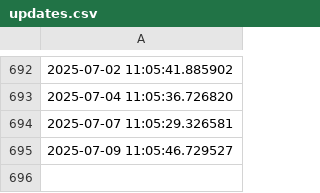
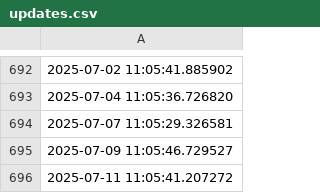
Before and after one commit to ONEcampaign/DataDive_Ukraine, a CSV file: output/updates.csv, drawn as a sheet; only a part is shown, gaps mark what is left out; the diff names each change by its address in the sheet, - before the commit and + after, or states it on an @@ line.

```diff
--- a/output/updates.csv
+++ b/output/updates.csv
+row 696: 2025-07-11 11:05:41.207272
```
